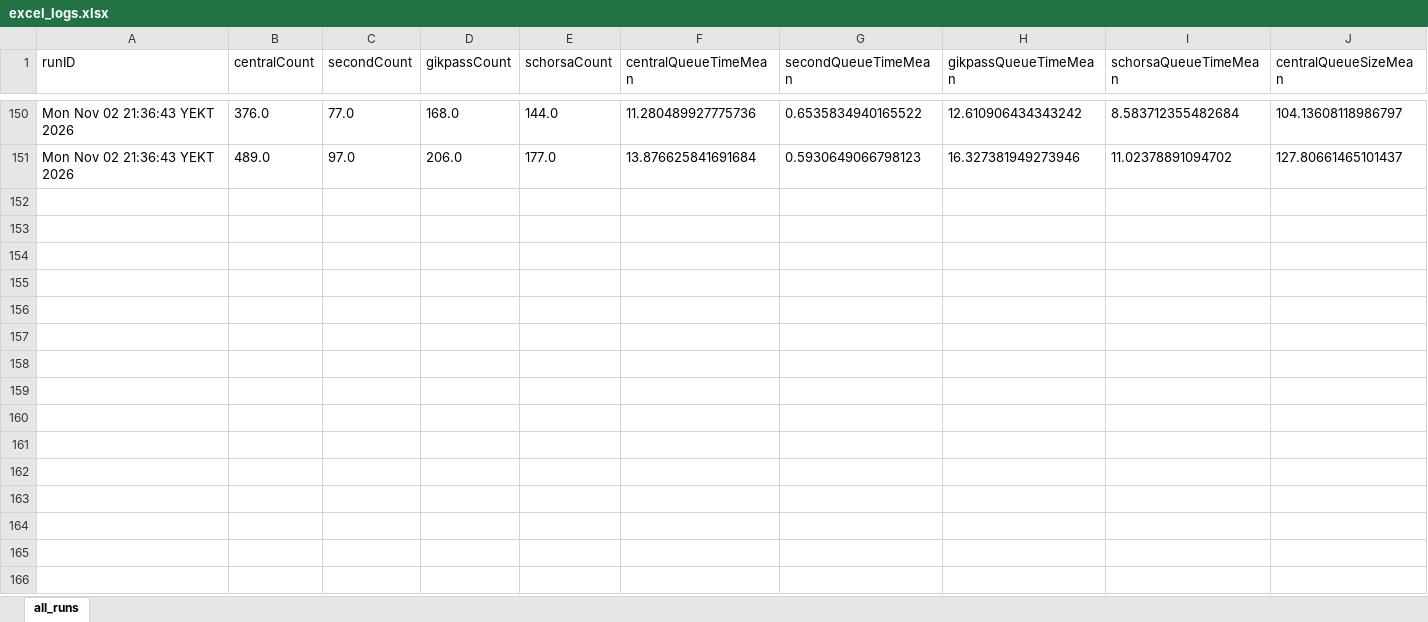
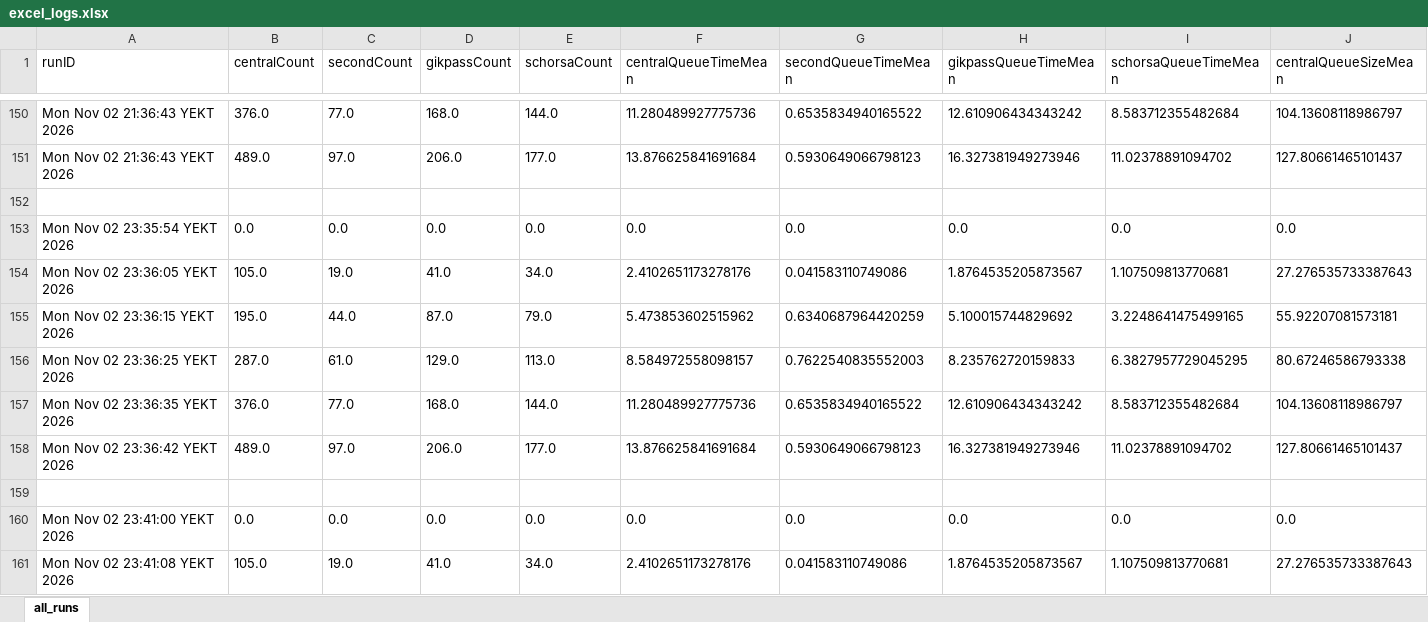
Before and after one commit to Reltig/Gikkon, an Excel workbook: excel_logs.xlsx, sheet all_runs, drawn as a sheet; only a part is shown, gaps mark what is left out; values as stored, in another font and other column widths than the file's, no borders; rows hold the shown columns only; the diff covers the shown part only; the diff names each change by its address in the sheet, - before the commit and + after, or states it on an @@ line.

Commit message:
changing queue animation

```diff
--- a/excel_logs.xlsx (sheet all_runs)
+++ b/excel_logs.xlsx (sheet all_runs)
+row 152: (empty)
+row 153: Mon Nov 02 23:35:54 YEKT 2026 | 0.0 | 0.0 | 0.0 | 0.0 | 0.0 | 0.0 | 0.0 | 0.0 | 0.0
+row 154: Mon Nov 02 23:36:05 YEKT 2026 | 105.0 | 19.0 | 41.0 | 34.0 | 2.4102651173278176 | 0.041583110749086 | 1.8764535205873567 | 1.107509813770681 | 27.276535733387643
+row 155: Mon Nov 02 23:36:15 YEKT 2026 | 195.0 | 44.0 | 87.0 | 79.0 | 5.473853602515962 | 0.6340687964420259 | 5.100015744829692 | 3.2248641475499165 | 55.92207081573181
+row 156: Mon Nov 02 23:36:25 YEKT 2026 | 287.0 | 61.0 | 129.0 | 113.0 | 8.584972558098157 | 0.7622540835552003 | 8.235762720159833 | 6.3827957729045295 | 80.67246586793338
+row 157: Mon Nov 02 23:36:35 YEKT 2026 | 376.0 | 77.0 | 168.0 | 144.0 | 11.280489927775736 | 0.6535834940165522 | 12.610906434343242 | 8.583712355482684 | 104.13608118986797
+row 158: Mon Nov 02 23:36:42 YEKT 2026 | 489.0 | 97.0 | 206.0 | 177.0 | 13.876625841691684 | 0.5930649066798123 | 16.327381949273946 | 11.02378891094702 | 127.80661465101437
+row 159: (empty)
+row 160: Mon Nov 02 23:41:00 YEKT 2026 | 0.0 | 0.0 | 0.0 | 0.0 | 0.0 | 0.0 | 0.0 | 0.0 | 0.0
+row 161: Mon Nov 02 23:41:08 YEKT 2026 | 105.0 | 19.0 | 41.0 | 34.0 | 2.4102651173278176 | 0.041583110749086 | 1.8764535205873567 | 1.107509813770681 | 27.276535733387643
```
Also changed, not shown: 78 added rows elsewhere in this sheet, 1 other file.
